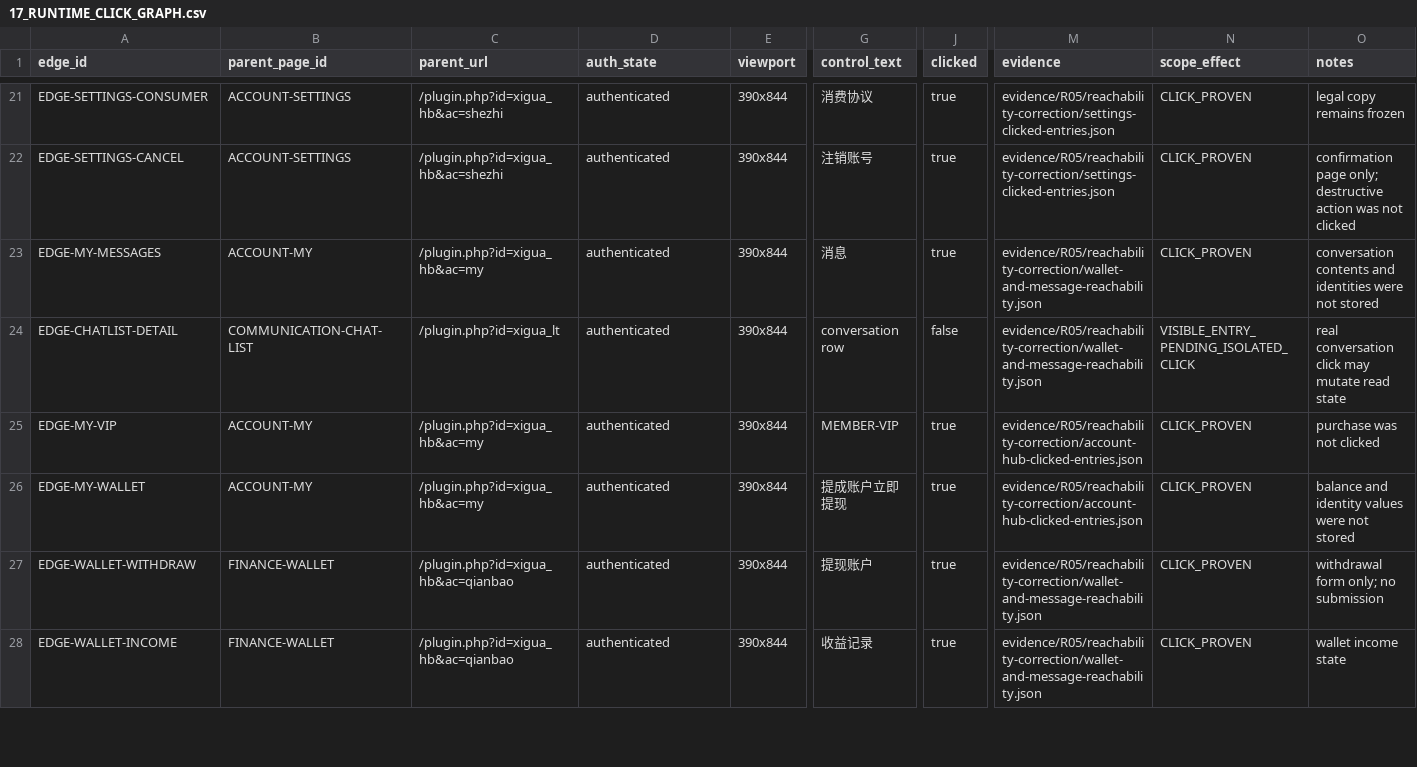
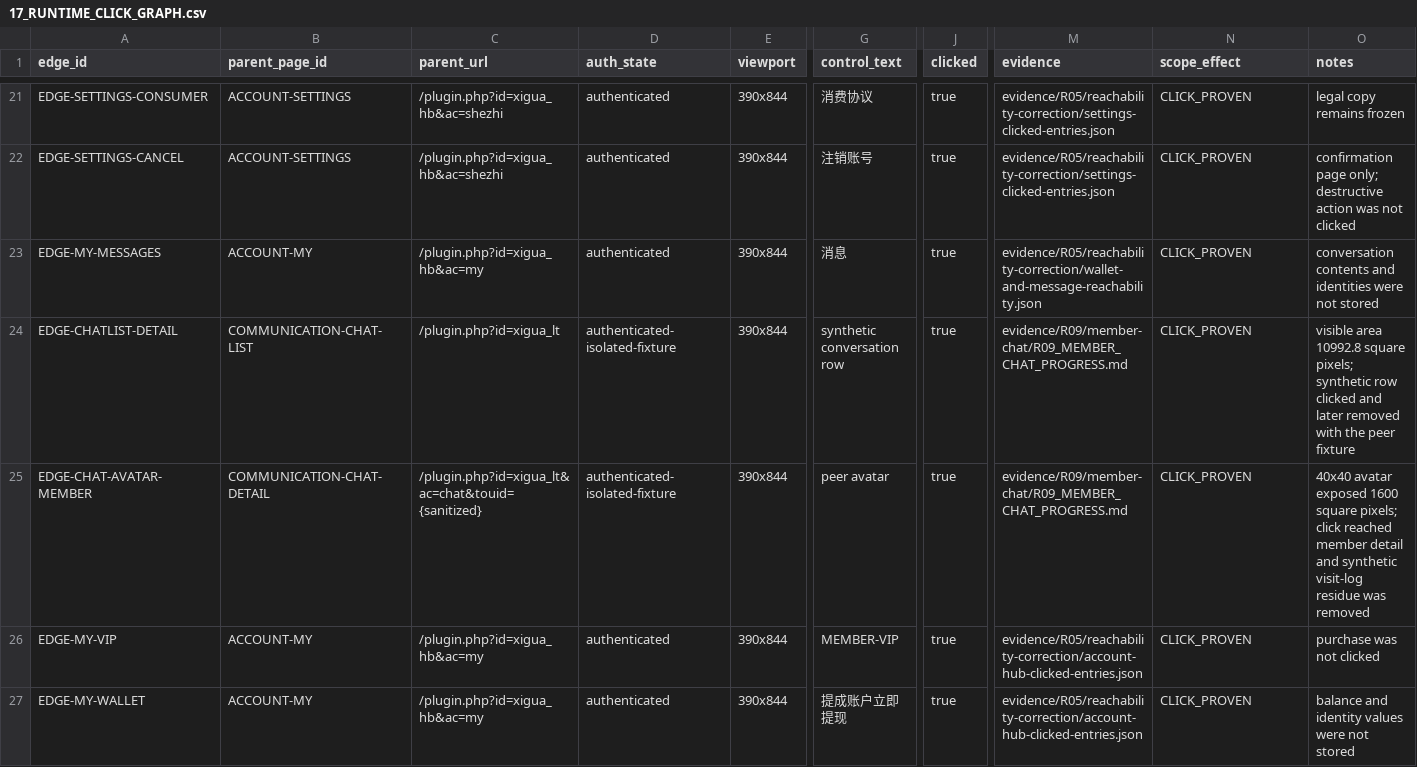
Before and after one commit to fei613293175/tgb, a CSV file: 17_RUNTIME_CLICK_GRAPH.csv, drawn as a sheet; only a part is shown, gaps mark what is left out; the shorter side is filled out with more unchanged rows; rows hold the shown columns only; the diff names each change by its address in the sheet, - before the commit and + after, or states it on an @@ line.

```diff
--- a/17_RUNTIME_CLICK_GRAPH.csv
+++ b/17_RUNTIME_CLICK_GRAPH.csv
-D24 (auth_state): authenticated
+D24 (auth_state): authenticated-isolated-fixture
-G24 (control_text): conversation row
+G24 (control_text): synthetic conversation row
-J24 (clicked): false
+J24 (clicked): true
-M24 (evidence): evidence/R05/reachability-correction/wallet-and-message-reachability.json
+M24 (evidence): evidence/R09/member-chat/R09_MEMBER_CHAT_PROGRESS.md
-N24 (scope_effect): VISIBLE_ENTRY_PENDING_ISOLATED_CLICK
+N24 (scope_effect): CLICK_PROVEN
-O24 (notes): real conversation click may mutate read state
+O24 (notes): visible area 10992.8 square pixels; synthetic row clicked and later removed with the peer fixture
+row 25: EDGE-CHAT-AVATAR-MEMBER | COMMUNICATION-CHAT-DETAIL | /plugin.php?id=xigua_lt&ac=chat&touid={sanitized} | authenticated-isolated-fixture | 390x844 | peer avatar | true | evidence/R09/member-chat/R09_MEMBER_CHAT_PROGRESS.md | CLICK_PROVEN | 40x40 avatar exposed 1600 square pixels; click reached member detail and synthetic visit-log residue was removed
```
Also changed, not shown: 03_PAGE_LEDGER.csv, 12_PAGE_SOURCE_MAP.csv, 25 other files.
